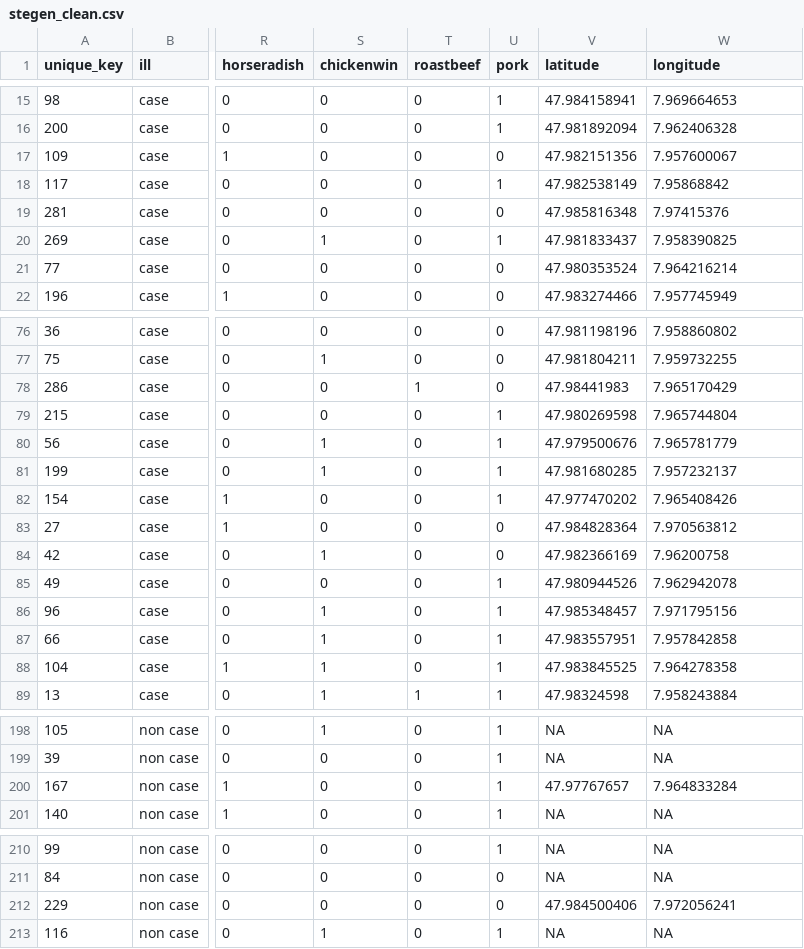
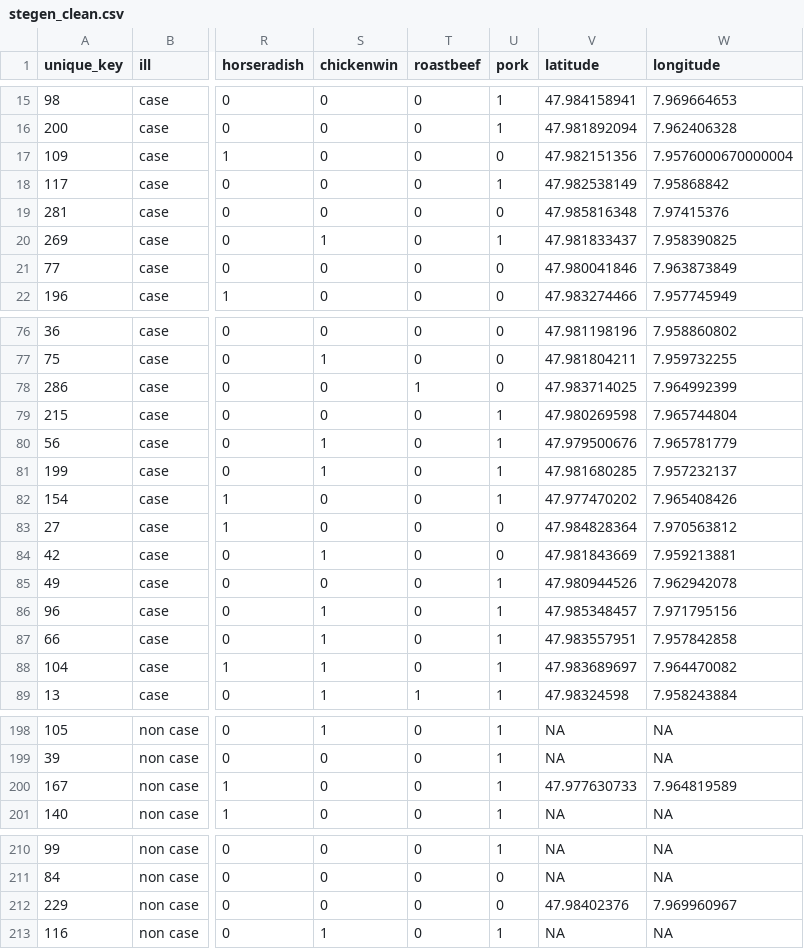
Before and after one commit to reconhub/introduction-to-r-stegen, a CSV file: data/cleaned/stegen_clean.csv, drawn as a sheet; only a part is shown, gaps mark what is left out; the diff covers the shown part only; the diff names each change by its address in the sheet, - before the commit and + after, or states it on an @@ line.

```diff
--- a/data/cleaned/stegen_clean.csv
+++ b/data/cleaned/stegen_clean.csv
-W17 (longitude): 7.957600067
+W17 (longitude): 7.9576000670000004
-V21 (latitude): 47.980353524
+V21 (latitude): 47.980041846
-W21 (longitude): 7.964216214
+W21 (longitude): 7.963873849
-V78 (latitude): 47.98441983
+V78 (latitude): 47.983714025
-W78 (longitude): 7.965170429
+W78 (longitude): 7.964992399
-V84 (latitude): 47.982366169
+V84 (latitude): 47.981843669
-W84 (longitude): 7.96200758
+W84 (longitude): 7.959213881
-V88 (latitude): 47.983845525
+V88 (latitude): 47.983689697
-W88 (longitude): 7.964278358
+W88 (longitude): 7.964470082
-V200 (latitude): 47.97767657
+V200 (latitude): 47.977630733
-W200 (longitude): 7.964833284
+W200 (longitude): 7.964819589
-V212 (latitude): 47.984500406
+V212 (latitude): 47.98402376
-W212 (longitude): 7.972056241
+W212 (longitude): 7.969960967
```
Also changed, not shown: 23 edited cells elsewhere in this file, 2 other files.
